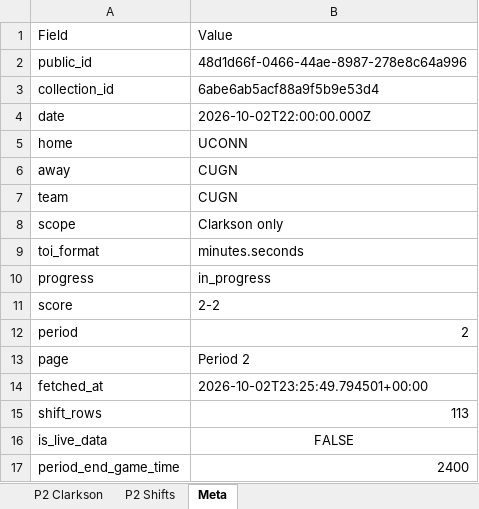
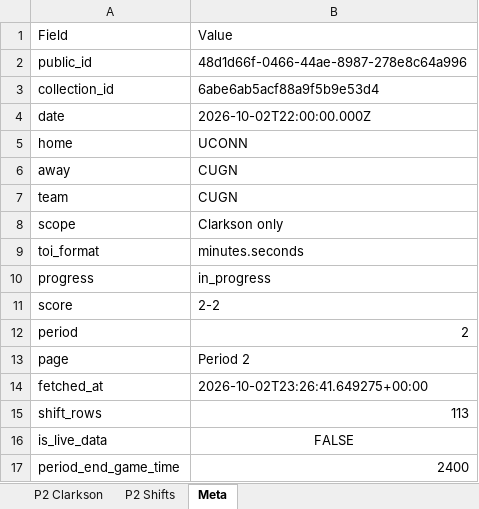
Before and after one commit to emilyfehr99/clarkson-toi-live, an Excel workbook: clarkson_intermission_toi_48d1d66f-0466-44ae-8987-278e8c64a996_p2.xlsx, sheet Meta, drawn as a sheet; values as stored, in another font and other column widths than the file's, no borders; the diff names each change by its address in the sheet, - before the commit and + after, or states it on an @@ line.

Commit message:
Publish intermission Period TOI workbook

```diff
--- a/clarkson_intermission_toi_48d1d66f-0466-44ae-8987-278e8c64a996_p2.xlsx (sheet Meta)
+++ b/clarkson_intermission_toi_48d1d66f-0466-44ae-8987-278e8c64a996_p2.xlsx (sheet Meta)
-B14: 2026-10-02T23:25:49.794501+00:00
+B14: 2026-10-02T23:26:41.649275+00:00
```
Also changed, not shown: 1 other file.
